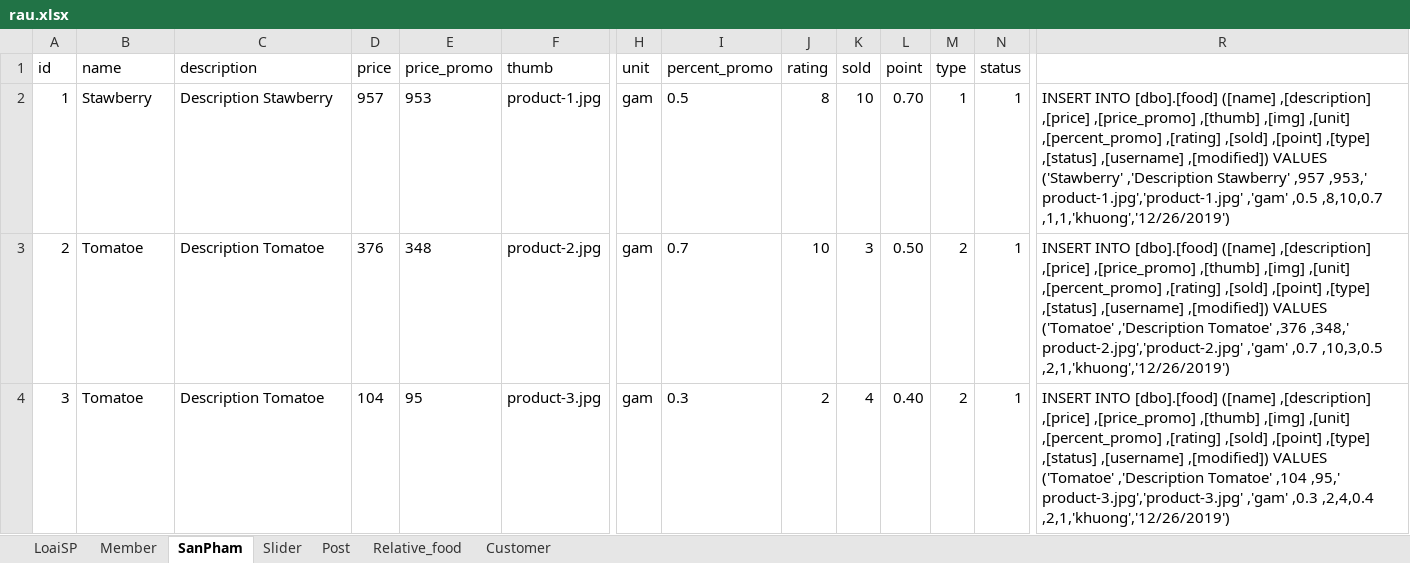
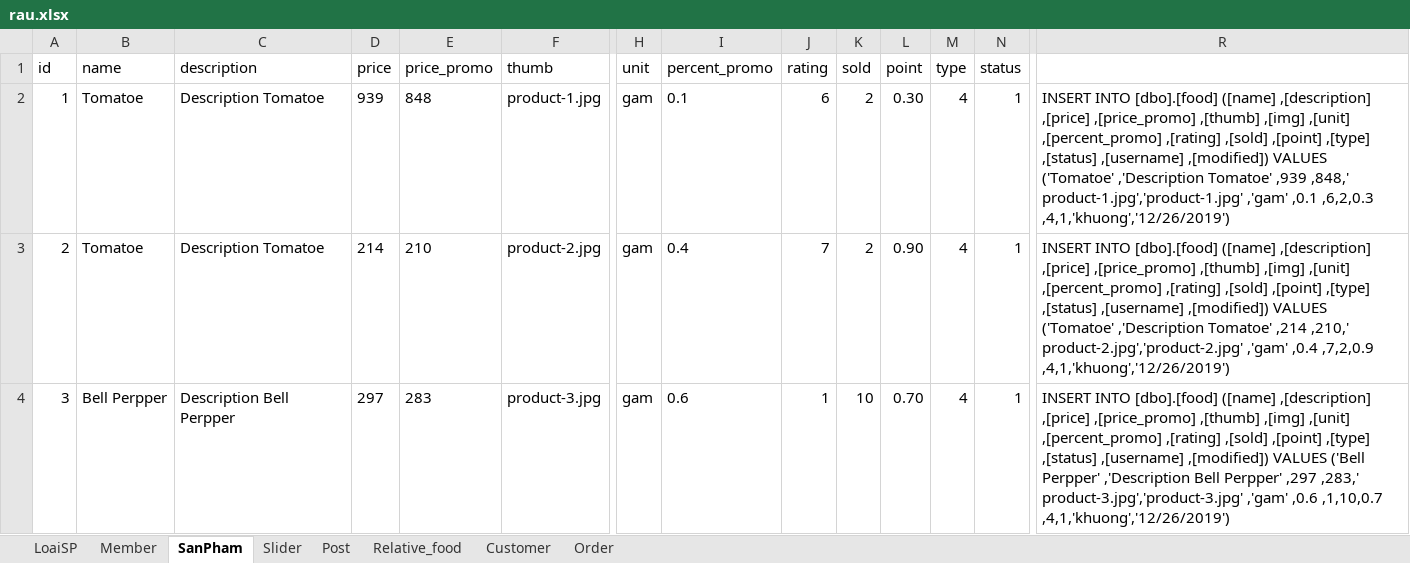
Before and after one commit to khuongsatou/FoodRau, an Excel workbook: rau.xlsx, sheet SanPham, drawn as a sheet; only a part is shown, gaps mark what is left out; values as stored, in another font and other column widths than the file's, no borders; the diff covers the shown part only; the diff names each change by its address in the sheet, - before the commit and + after, or states it on an @@ line.

```diff
--- a/rau.xlsx (sheet SanPham)
+++ b/rau.xlsx (sheet SanPham)
+sheet tab: Order
-B2 (name): Stawberry
+B2 (name): Tomatoe
-C2 (description): Description Stawberry
+C2 (description): Description Tomatoe
-D2 (price): 957
+D2 (price): 939
-E2 (price_promo): 953
+E2 (price_promo): 848
-I2 (percent_promo): 0.5
+I2 (percent_promo): 0.1
-J2 (rating): 8
+J2 (rating): 6
-K2 (sold): 10
+K2 (sold): 2
-L2 (point): 0.70
+L2 (point): 0.30
-M2 (type): 1
+M2 (type): 4
-R2: …,[modified]) VALUES ('Stawberry' ,'Description Stawberry' ,957 ,953,' product-1.jpg','product-1.jpg' ,'gam' ,0.5 ,8,10,0.7 ,1,1,'khuong','12/26/2019')
+R2: …,[modified]) VALUES ('Tomatoe' ,'Description Tomatoe' ,939 ,848,' product-1.jpg','product-1.jpg' ,'gam' ,0.1 ,6,2,0.3 ,4,1,'khuong','12/26/2019')
-D3 (price): 376
+D3 (price): 214
-E3 (price_promo): 348
+E3 (price_promo): 210
-I3 (percent_promo): 0.7
+I3 (percent_promo): 0.4
-J3 (rating): 10
+J3 (rating): 7
-K3 (sold): 3
+K3 (sold): 2
-L3 (point): 0.50
+L3 (point): 0.90
-M3:M4 (type): 2
+M3:M4 (type): 4
-R3: …,'Description Tomatoe' ,376 ,348,' product-2.jpg','product-2.jpg' ,'gam' ,0.7 ,10,3,0.5 ,2,1,'khuong','12/26/2019')
+R3: …,'Description Tomatoe' ,214 ,210,' product-2.jpg','product-2.jpg' ,'gam' ,0.4 ,7,2,0.9 ,4,1,'khuong','12/26/2019')
-B4 (name): Tomatoe
+B4 (name): Bell Perpper
-C4 (description): Description Tomatoe
+C4 (description): Description Bell Perpper
-D4 (price): 104
+D4 (price): 297
-E4 (price_promo): 95
+E4 (price_promo): 283
-I4 (percent_promo): 0.3
+I4 (percent_promo): 0.6
-J4 (rating): 2
+J4 (rating): 1
-K4 (sold): 4
+K4 (sold): 10
-L4 (point): 0.40
+L4 (point): 0.70
-R4: …,[modified]) VALUES ('Tomatoe' ,'Description Tomatoe' ,104 ,95,' product-3.jpg','product-3.jpg' ,'gam' ,0.3 ,2,4,0.4 ,2,1,'khuong','12/26/2019')
+R4: …,[modified]) VALUES ('Bell Perpper' ,'Description Bell Perpper' ,297 ,283,' product-3.jpg','product-3.jpg' ,'gam' ,0.6 ,1,10,0.7 ,4,1,'khuong','12/26/2019')
```
Also changed, not shown: 129 edited cells elsewhere in this sheet, sheet Post, sheet Customer, sheet Relative_food, sheet Slider, 16 other files.
